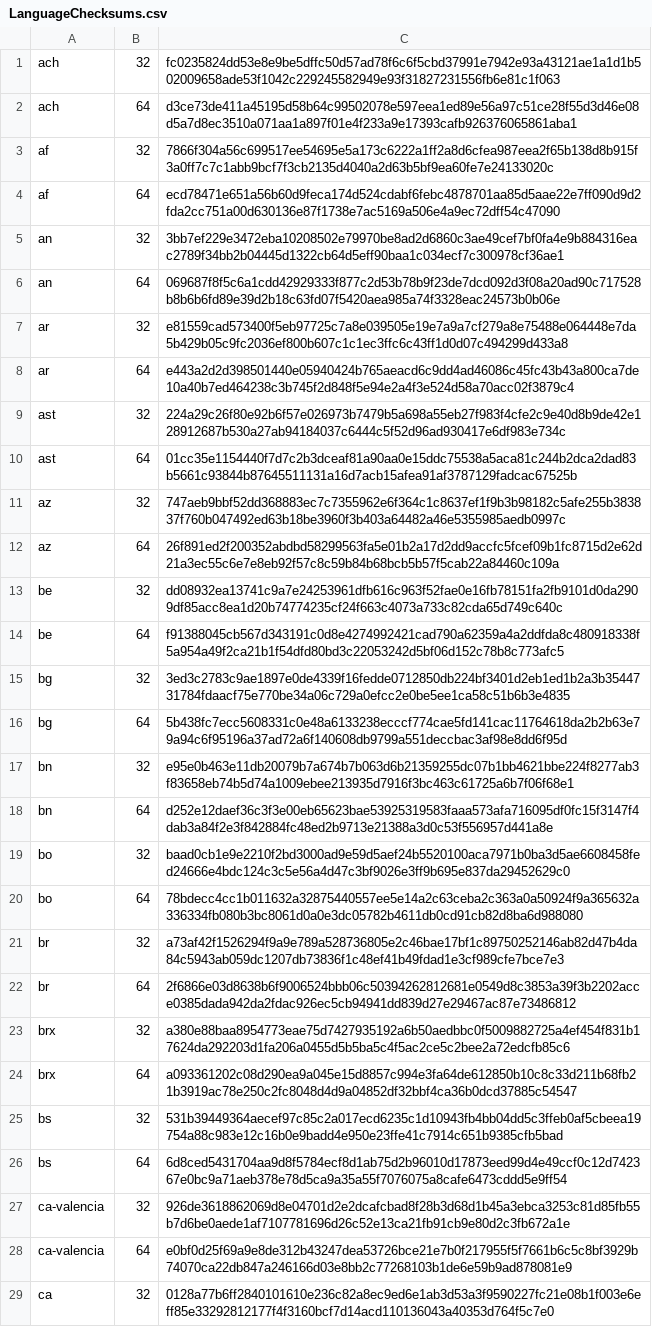
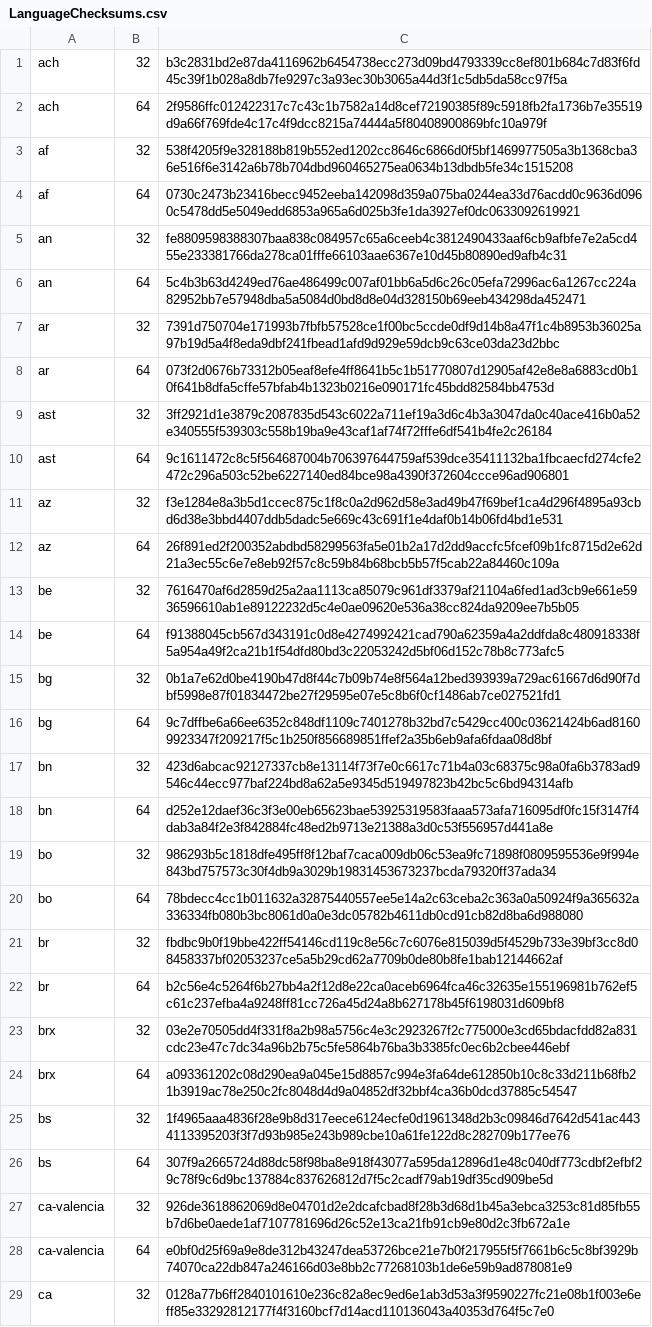
Before and after one commit to mkevenaar/chocolatey-packages, a CSV file: automatic/firefox-nightly/tools/LanguageChecksums.csv, drawn as a sheet; only a part is shown; the diff covers the shown part only; the diff names each change by its address in the sheet, - before the commit and + after, or states it on an @@ line.

Commit message:
AU: 1 updated - firefox-nightly [skip ci] https://gist.github.com/675e3f672bda54270f8d7f5415f9374d/996be5b75d6c6bd224880cd2fa0fe449e1c40c16

```diff
--- a/automatic/firefox-nightly/tools/LanguageChecksums.csv
+++ b/automatic/firefox-nightly/tools/LanguageChecksums.csv
-C1: fc0235824dd53e8e9be5dffc50d57ad78f6c6f5cbd37991e7942e93a43121ae1a1d1b502009658ade53f1042c229245582949e93f31827231556fb6e81c1f063
+C1: b3c2831bd2e87da4116962b6454738ecc273d09bd4793339cc8ef801b684c7d83f6fd45c39f1b028a8db7fe9297c3a93ec30b3065a44d3f1c5db5da58cc97f5a
-C2: d3ce73de411a45195d58b64c99502078e597eea1ed89e56a97c51ce28f55d3d46e08d5a7d8ec3510a071aa1a897f01e4f233a9e17393cafb926376065861aba1
+C2: 2f9586ffc012422317c7c43c1b7582a14d8cef72190385f89c5918fb2fa1736b7e35519d9a66f769fde4c17c4f9dcc8215a74444a5f80408900869bfc10a979f
-C3: 7866f304a56c699517ee54695e5a173c6222a1ff2a8d6cfea987eea2f65b138d8b915f3a0ff7c7c1abb9bcf7f3cb2135d4040a2d63b5bf9ea60fe7e24133020c
+C3: 538f4205f9e328188b819b552ed1202cc8646c6866d0f5bf1469977505a3b1368cba36e516f6e3142a6b78b704dbd960465275ea0634b13dbdb5fe34c1515208
-C4: ecd78471e651a56b60d9feca174d524cdabf6febc4878701aa85d5aae22e7ff090d9d2fda2cc751a00d630136e87f1738e7ac5169a506e4a9ec72dff54c47090
+C4: 0730c2473b23416becc9452eeba142098d359a075ba0244ea33d76acdd0c9636d0960c5478dd5e5049edd6853a965a6d025b3fe1da3927ef0dc0633092619921
-C5: 3bb7ef229e3472eba10208502e79970be8ad2d6860c3ae49cef7bf0fa4e9b884316eac2789f34bb2b04445d1322cb64d5eff90baa1c034ecf7c300978cf36ae1
+C5: fe8809598388307baa838c084957c65a6ceeb4c3812490433aaf6cb9afbfe7e2a5cd455e233381766da278ca01fffe66103aae6367e10d45b80890ed9afb4c31
-C6: 069687f8f5c6a1cdd42929333f877c2d53b78b9f23de7dcd092d3f08a20ad90c717528b8b6b6fd89e39d2b18c63fd07f5420aea985a74f3328eac24573b0b06e
+C6: 5c4b3b63d4249ed76ae486499c007af01bb6a5d6c26c05efa72996ac6a1267cc224a82952bb7e57948dba5a5084d0bd8d8e04d328150b69eeb434298da452471
-C7: e81559cad573400f5eb97725c7a8e039505e19e7a9a7cf279a8e75488e064448e7da5b429b05c9fc2036ef800b607c1c1ec3ffc6c43ff1d0d07c494299d433a8
+C7: 7391d750704e171993b7fbfb57528ce1f00bc5ccde0df9d14b8a47f1c4b8953b36025a97b19d5a4f8eda9dbf241fbead1afd9d929e59dcb9c63ce03da23d2bbc
-C8: e443a2d2d398501440e05940424b765aeacd6c9dd4ad46086c45fc43b43a800ca7de10a40b7ed464238c3b745f2d848f5e94e2a4f3e524d58a70acc02f3879c4
+C8: 073f2d0676b73312b05eaf8efe4ff8641b5c1b51770807d12905af42e8e8a6883cd0b10f641b8dfa5cffe57bfab4b1323b0216e090171fc45bdd82584bb4753d
-C9: 224a29c26f80e92b6f57e026973b7479b5a698a55eb27f983f4cfe2c9e40d8b9de42e128912687b530a27ab94184037c6444c5f52d96ad930417e6df983e734c
+C9: 3ff2921d1e3879c2087835d543c6022a711ef19a3d6c4b3a3047da0c40ace416b0a52e340555f539303c558b19ba9e43caf1af74f72fffe6df541b4fe2c26184
-C10: 01cc35e1154440f7d7c2b3dceaf81a90aa0e15ddc75538a5aca81c244b2dca2dad83b5661c93844b87645511131a16d7acb15afea91af3787129fadcac67525b
+C10: 9c1611472c8c5f564687004b706397644759af539dce35411132ba1fbcaecfd274cfe2472c296a503c52be6227140ed84bce98a4390f372604ccce96ad906801
-C11: 747aeb9bbf52dd368883ec7c7355962e6f364c1c8637ef1f9b3b98182c5afe255b383837f760b047492ed63b18be3960f3b403a64482a46e5355985aedb0997c
+C11: f3e1284e8a3b5d1ccec875c1f8c0a2d962d58e3ad49b47f69bef1ca4d296f4895a93cbd6d38e3bbd4407ddb5dadc5e669c43c691f1e4daf0b14b06fd4bd1e531
-C13: dd08932ea13741c9a7e24253961dfb616c963f52fae0e16fb78151fa2fb9101d0da2909df85acc8ea1d20b74774235cf24f663c4073a733c82cda65d749c640c
+C13: 7616470af6d2859d25a2aa1113ca85079c961df3379af21104a6fed1ad3cb9e661e5936596610ab1e89122232d5c4e0ae09620e536a38cc824da9209ee7b5b05
-C15: 3ed3c2783c9ae1897e0de4339f16fedde0712850db224bf3401d2eb1ed1b2a3b3544731784fdaacf75e770be34a06c729a0efcc2e0be5ee1ca58c51b6b3e4835
+C15: 0b1a7e62d0be4190b47d8f44c7b09b74e8f564a12bed393939a729ac61667d6d90f7dbf5998e87f01834472be27f29595e07e5c8b6f0cf1486ab7ce027521fd1
-C16: 5b438fc7ecc5608331c0e48a6133238ecccf774cae5fd141cac11764618da2b2b63e79a94c6f95196a37ad72a6f140608db9799a551deccbac3af98e8dd6f95d
+C16: 9c7dffbe6a66ee6352c848df1109c7401278b32bd7c5429cc400c03621424b6ad81609923347f209217f5c1b250f856689851ffef2a35b6eb9afa6fdaa08d8bf
-C17: e95e0b463e11db20079b7a674b7b063d6b21359255dc07b1bb4621bbe224f8277ab3f83658eb74b5d74a1009ebee213935d7916f3bc463c61725a6b7f06f68e1
+C17: 423d6abcac92127337cb8e13114f73f7e0c6617c71b4a03c68375c98a0fa6b3783ad9546c44ecc977baf224bd8a62a5e9345d519497823b42bc5c6bd94314afb
-C19: baad0cb1e9e2210f2bd3000ad9e59d5aef24b5520100aca7971b0ba3d5ae6608458fed24666e4bdc124c3c5e56a4d47c3bf9026e3ff9b695e837da29452629c0
+C19: 986293b5c1818dfe495ff8f12baf7caca009db06c53ea9fc71898f0809595536e9f994e843bd757573c30f4db9a3029b19831453673237bcda79320ff37ada34
-C21: a73af42f1526294f9a9e789a528736805e2c46bae17bf1c89750252146ab82d47b4da84c5943ab059dc1207db73836f1c48ef41b49fdad1e3cf989cfe7bce7e3
+C21: fbdbc9b0f19bbe422ff54146cd119c8e56c7c6076e815039d5f4529b733e39bf3cc8d08458337bf02053237ce5a5b29cd62a7709b0de80b8fe1bab12144662af
-C22: 2f6866e03d8638b6f9006524bbb06c50394262812681e0549d8c3853a39f3b2202acce0385dada942da2fdac926ec5cb94941dd839d27e29467ac87e73486812
+C22: b2c56e4c5264f6b27bb4a2f12d8e22ca0aceb6964fca46c32635e155196981b762ef5c61c237efba4a9248ff81cc726a45d24a8b627178b45f6198031d609bf8
-C23: a380e88baa8954773eae75d7427935192a6b50aedbbc0f5009882725a4ef454f831b17624da292203d1fa206a0455d5b5ba5c4f5ac2ce5c2bee2a72edcfb85c6
+C23: 03e2e70505dd4f331f8a2b98a5756c4e3c2923267f2c775000e3cd65bdacfdd82a831cdc23e47c7dc34a96b2b75c5fe5864b76ba3b3385fc0ec6b2cbee446ebf
-C25: 531b39449364aecef97c85c2a017ecd6235c1d10943fb4bb04dd5c3ffeb0af5cbeea19754a88c983e12c16b0e9badd4e950e23ffe41c7914c651b9385cfb5bad
+C25: 1f4965aaa4836f28e9b8d317eece6124ecfe0d1961348d2b3c09846d7642d541ac4434113395203f3f7d93b985e243b989cbe10a61fe122d8c282709b177ee76
-C26: 6d8ced5431704aa9d8f5784ecf8d1ab75d2b96010d17873eed99d4e49ccf0c12d742367e0bc9a71aeb378e78d5ca9a35a55f7076075a8cafe6473cddd5e9ff54
+C26: 307f9a2665724d88dc58f98ba8e918f43077a595da12896d1e48c040df773cdbf2efbf29c78f9c6d9bc137884c837626812d7f5c2cadf79ab19df35cd909be5d
```
Also changed, not shown: 61 edited cells elsewhere in this file, 3 other files.
